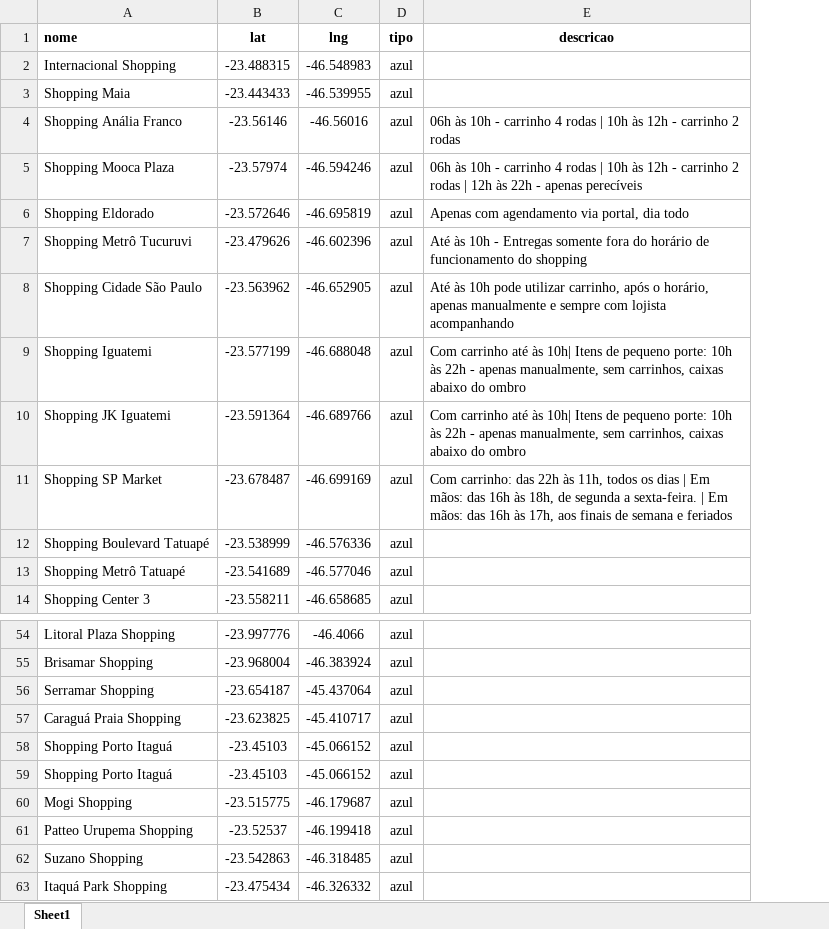
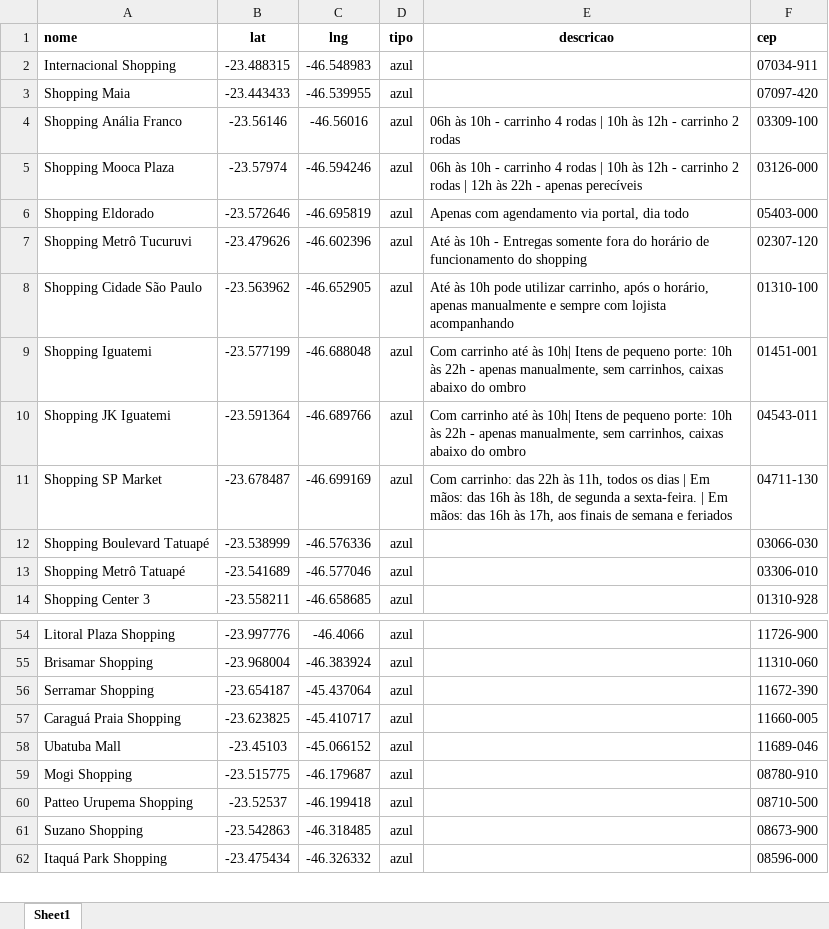
Before and after one commit to BeelZoro/mapa-dhl, an Excel workbook: dados_mapa.xlsx, sheet Sheet1, drawn as a sheet; only a part is shown, gaps mark what is left out; values as stored, in another font and other column widths than the file's, no borders; removed rows and columns are numbered as before the commit, all else as after; the diff names each change by its address in the sheet, - before the commit and + after, or states it on an @@ line.

Commit message:
Atualização via site

```diff
--- a/dados_mapa.xlsx (sheet Sheet1)
+++ b/dados_mapa.xlsx (sheet Sheet1)
+column F (cep), rows 2-14: 07034-911 | 07097-420 | 03309-100 | 03126-000 | 05403-000 | 02307-120 | 01310-100 | 01451-001 | 04543-011 | 04711-130 | 03066-030 | 03306-010 | 01310-928; rows 54-62: 11726-900 | 11310-060 | 11672-390 | 11660-005 | 11689-046 | 08780-910 | 08710-500 | 08673-900 | 08596-000
-A58 (nome): Shopping Porto Itaguá
+A58 (nome): Ubatuba Mall
-row 59: Shopping Porto Itaguá | -23.45103 | -45.066152 | azul
```
